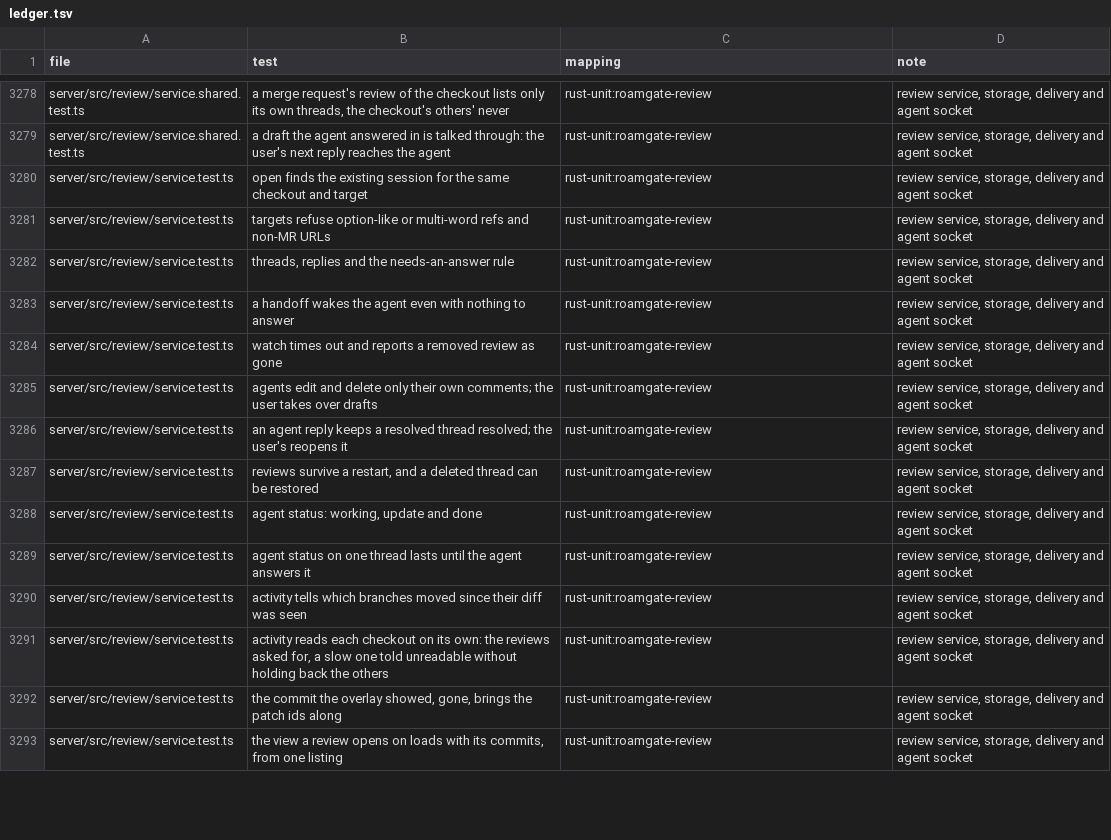
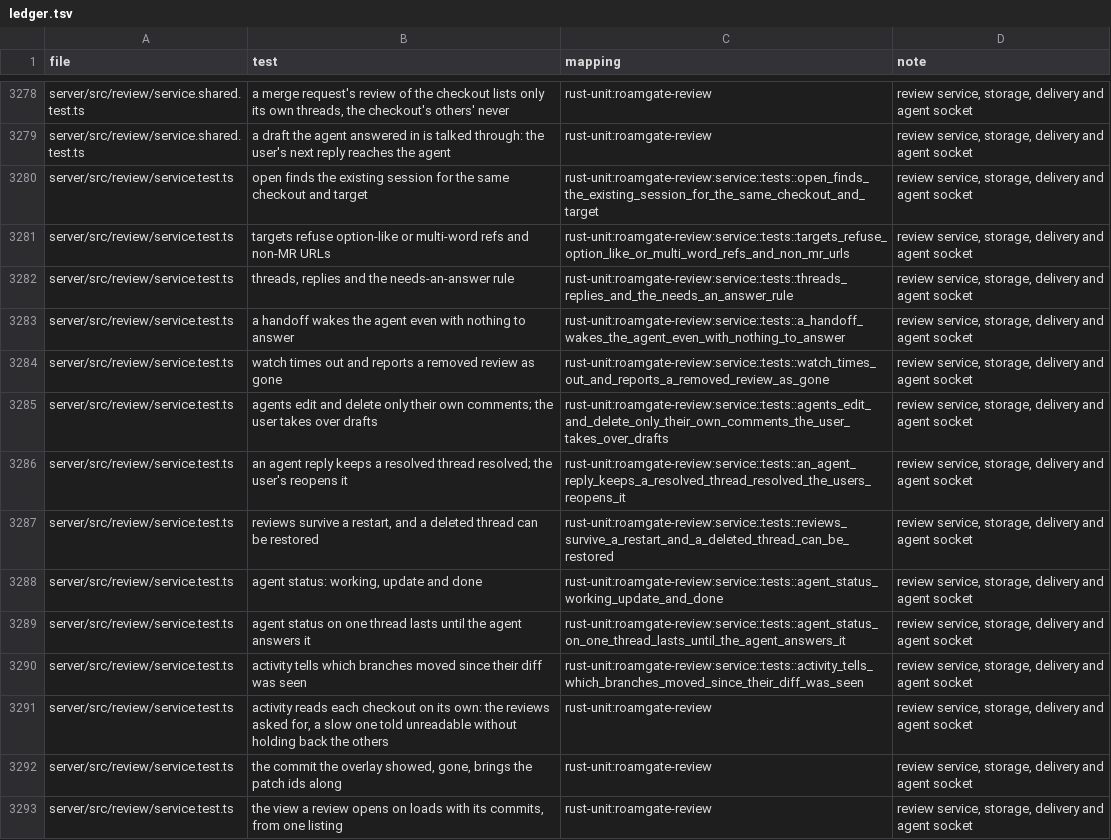
Before and after one commit to thiblahute/roamgate, a TSV file: parity/ledger.tsv, drawn as a sheet; only a part is shown, gaps mark what is left out; the diff covers the shown part only.

Commit message:
Map the ported review tests in the ledger and list what S19 has left in unported.tsv

```diff
--- a/parity/ledger.tsv
+++ b/parity/ledger.tsv
@@ -3279,13 +3279,13 @@ server/src/review/service.shared.test.ts	a merge request's review of the checkou
 server/src/review/service.shared.test.ts	a draft the agent answered in is talked through: the user's next reply reaches the agent	rust-unit:roamgate-review	review service, storage, delivery and agent socket
-server/src/review/service.test.ts	open finds the existing session for the same checkout and target	rust-unit:roamgate-review	review service, storage, delivery and agent socket
-server/src/review/service.test.ts	targets refuse option-like or multi-word refs and non-MR URLs	rust-unit:roamgate-review	review service, storage, delivery and agent socket
-server/src/review/service.test.ts	threads, replies and the needs-an-answer rule	rust-unit:roamgate-review	review service, storage, delivery and agent socket
-server/src/review/service.test.ts	a handoff wakes the agent even with nothing to answer	rust-unit:roamgate-review	review service, storage, delivery and agent socket
-server/src/review/service.test.ts	watch times out and reports a removed review as gone	rust-unit:roamgate-review	review service, storage, delivery and agent socket
-server/src/review/service.test.ts	agents edit and delete only their own comments; the user takes over drafts	rust-unit:roamgate-review	review service, storage, delivery and agent socket
-server/src/review/service.test.ts	an agent reply keeps a resolved thread resolved; the user's reopens it	rust-unit:roamgate-review	review service, storage, delivery and agent socket
-server/src/review/service.test.ts	reviews survive a restart, and a deleted thread can be restored	rust-unit:roamgate-review	review service, storage, delivery and agent socket
-server/src/review/service.test.ts	agent status: working, update and done	rust-unit:roamgate-review	review service, storage, delivery and agent socket
-server/src/review/service.test.ts	agent status on one thread lasts until the agent answers it	rust-unit:roamgate-review	review service, storage, delivery and agent socket
-server/src/review/service.test.ts	activity tells which branches moved since their diff was seen	rust-unit:roamgate-review	review service, storage, delivery and agent socket
+server/src/review/service.test.ts	open finds the existing session for the same checkout and target	rust-unit:roamgate-review:service::tests::open_finds_the_existing_session_for_the_same_checkout_and_target	review service, storage, delivery and agent socket
+server/src/review/service.test.ts	targets refuse option-like or multi-word refs and non-MR URLs	rust-unit:roamgate-review:service::tests::targets_refuse_option_like_or_multi_word_refs_and_non_mr_urls	review service, storage, delivery and agent socket
+server/src/review/service.test.ts	threads, replies and the needs-an-answer rule	rust-unit:roamgate-review:service::tests::threads_replies_and_the_needs_an_answer_rule	review service, storage, delivery and agent socket
+server/src/review/service.test.ts	a handoff wakes the agent even with nothing to answer	rust-unit:roamgate-review:service::tests::a_handoff_wakes_the_agent_even_with_nothing_to_answer	review service, storage, delivery and agent socket
+server/src/review/service.test.ts	watch times out and reports a removed review as gone	rust-unit:roamgate-review:service::tests::watch_times_out_and_reports_a_removed_review_as_gone	review service, storage, delivery and agent socket
+server/src/review/service.test.ts	agents edit and delete only their own comments; the user takes over drafts	rust-unit:roamgate-review:service::tests::agents_edit_and_delete_only_their_own_comments_the_user_takes_over_drafts	review service, storage, delivery and agent socket
+server/src/review/service.test.ts	an agent reply keeps a resolved thread resolved; the user's reopens it	rust-unit:roamgate-review:service::tests::an_agent_reply_keeps_a_resolved_thread_resolved_the_users_reopens_it	review service, storage, delivery and agent socket
+server/src/review/service.test.ts	reviews survive a restart, and a deleted thread can be restored	rust-unit:roamgate-review:service::tests::reviews_survive_a_restart_and_a_deleted_thread_can_be_restored	review service, storage, delivery and agent socket
+server/src/review/service.test.ts	agent status: working, update and done	rust-unit:roamgate-review:service::tests::agent_status_working_update_and_done	review service, storage, delivery and agent socket
+server/src/review/service.test.ts	agent status on one thread lasts until the agent answers it	rust-unit:roamgate-review:service::tests::agent_status_on_one_thread_lasts_until_the_agent_answers_it	review service, storage, delivery and agent socket
+server/src/review/service.test.ts	activity tells which branches moved since their diff was seen	rust-unit:roamgate-review:service::tests::activity_tells_which_branches_moved_since_their_diff_was_seen	review service, storage, delivery and agent socket
 server/src/review/service.test.ts	activity reads each checkout on its own: the reviews asked for, a slow one told unreadable without holding back the others	rust-unit:roamgate-review	review service, storage, delivery and agent socket
```
Also changed, not shown: 34 edited cells elsewhere in this file, parity/unported.tsv, 6 other files.
